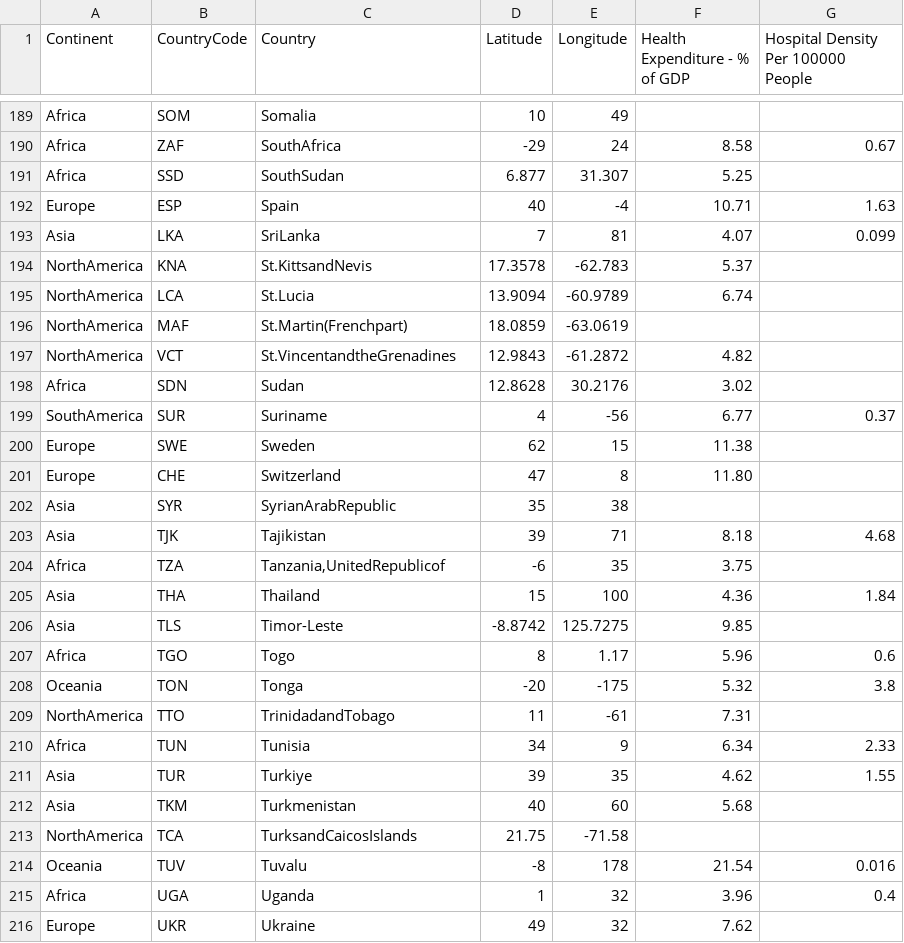
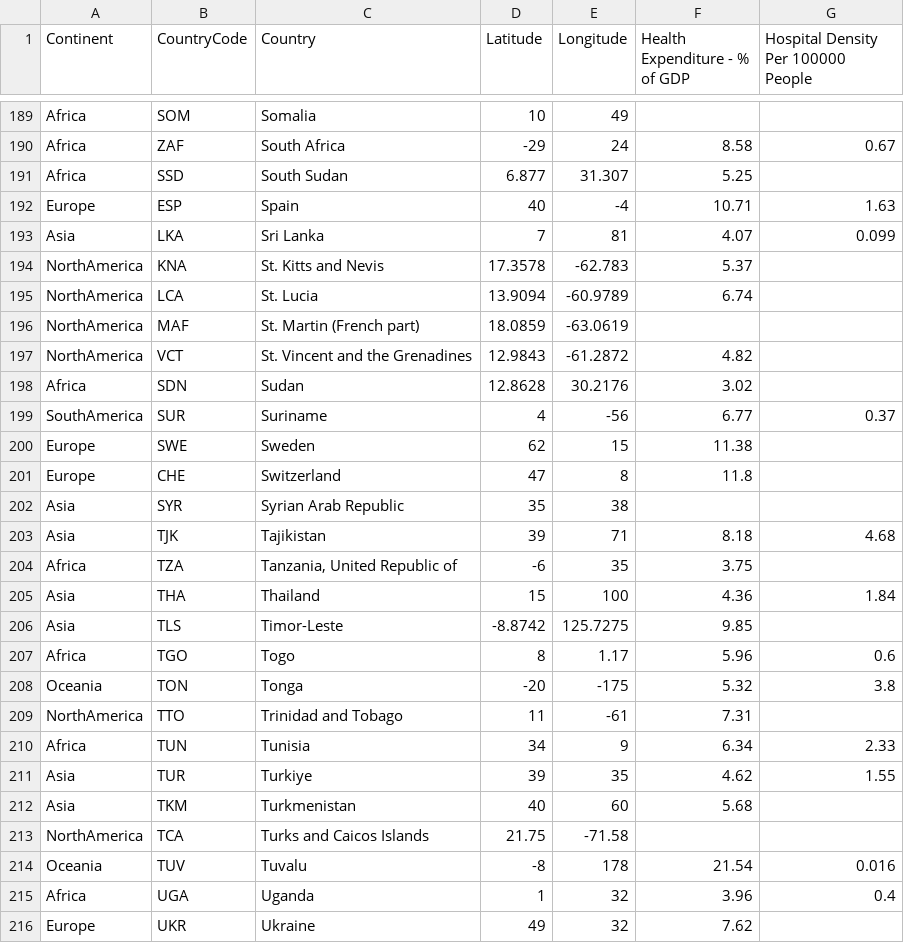
Before and after one commit to luqmansdn/DataVis2, a CSV file: DataVis2.csv, drawn as a sheet; only a part is shown, gaps mark what is left out; the diff covers the shown part only; the diff names each change by its address in the sheet, - before the commit and + after, or states it on an @@ line.

```diff
--- a/DataVis2.csv
+++ b/DataVis2.csv
-C190 (Country): SouthAfrica
+C190 (Country): South Africa
-C191 (Country): SouthSudan
+C191 (Country): South Sudan
-C193 (Country): SriLanka
+C193 (Country): Sri Lanka
-C194 (Country): St.KittsandNevis
+C194 (Country): St. Kitts and Nevis
-C195 (Country): St.Lucia
+C195 (Country): St. Lucia
-C196 (Country): St.Martin(Frenchpart)
+C196 (Country): St. Martin (French part)
-C197 (Country): St.VincentandtheGrenadines
+C197 (Country): St. Vincent and the Grenadines
-F201 (Health Expenditure - % of GDP): 11.80
+F201 (Health Expenditure - % of GDP): 11.8
-C202 (Country): SyrianArabRepublic
+C202 (Country): Syrian Arab Republic
-C204 (Country): Tanzania,UnitedRepublicof
+C204 (Country): Tanzania, United Republic of
-C209 (Country): TrinidadandTobago
+C209 (Country): Trinidad and Tobago
-C213 (Country): TurksandCaicosIslands
+C213 (Country): Turks and Caicos Islands
```
Also changed, not shown: 64 edited cells elsewhere in this file, 1 other file.
